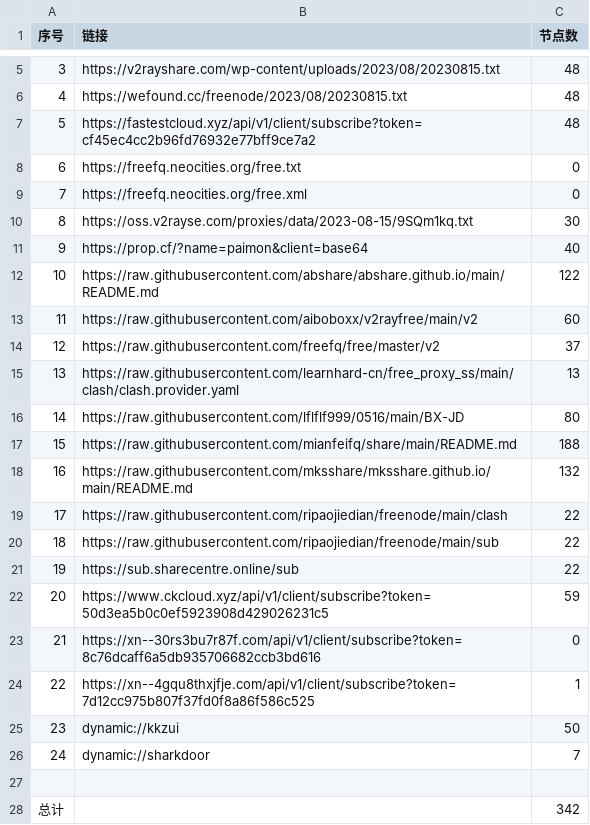
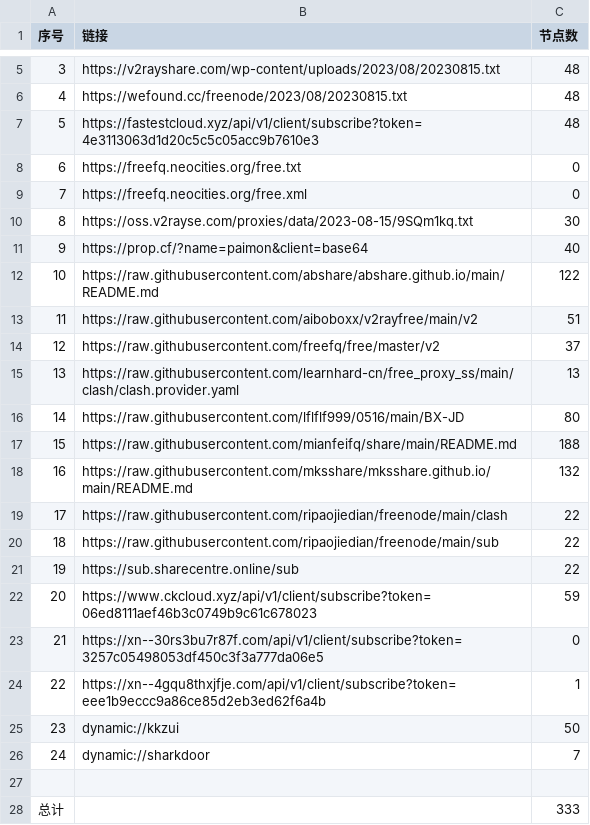
Before and after one commit to yuhanguyue-hub/free, a CSV file: list_result.csv, drawn as a sheet; only a part is shown, gaps mark what is left out.

```diff
--- a/list_result.csv
+++ b/list_result.csv
@@ -6,3 +6,3 @@
 4,https://wefound.cc/freenode/2023/08/20230815.txt,48
-5,https://fastestcloud.xyz/api/v1/client/subscribe?token=cf45ec4cc2b96fd76932e77bff9ce7a2,48
+5,https://fastestcloud.xyz/api/v1/client/subscribe?token=4e3113063d1d20c5c5c05acc9b7610e3,48
 6,https://freefq.neocities.org/free.txt,0
@@ -12,3 +12,3 @@
 10,https://raw.githubusercontent.com/abshare/abshare.github.io/main/README.md,122
-11,https://raw.githubusercontent.com/aiboboxx/v2rayfree/main/v2,60
+11,https://raw.githubusercontent.com/aiboboxx/v2rayfree/main/v2,51
 12,https://raw.githubusercontent.com/freefq/free/master/v2,37
@@ -21,5 +21,5 @@
 19,https://sub.sharecentre.online/sub,22
-20,https://www.ckcloud.xyz/api/v1/client/subscribe?token=50d3ea5b0c0ef5923908d429026231c5,59
-21,https://xn--30rs3bu7r87f.com/api/v1/client/subscribe?token=8c76dcaff6a5db935706682ccb3bd616,0
-22,https://xn--4gqu8thxjfje.com/api/v1/client/subscribe?token=7d12cc975b807f37fd0f8a86f586c525,1
+20,https://www.ckcloud.xyz/api/v1/client/subscribe?token=06ed8111aef46b3c0749b9c61c678023,59
+21,https://xn--30rs3bu7r87f.com/api/v1/client/subscribe?token=3257c05498053df450c3f3a777da06e5,0
+22,https://xn--4gqu8thxjfje.com/api/v1/client/subscribe?token=eee1b9eccc9a86ce85d2eb3ed62f6a4b,1
 23,dynamic://kkzui,50
@@ -27,2 +27,2 @@
 
-总计,,342
+总计,,333
```
Also changed, not shown: 5 other files.
